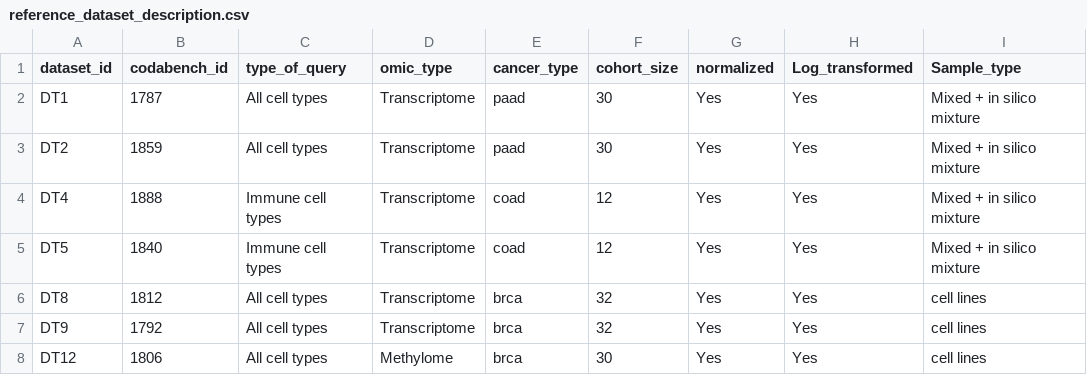
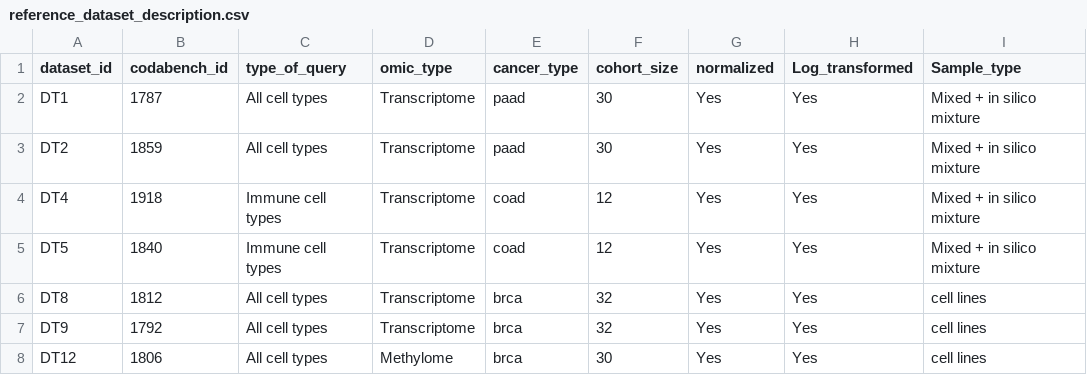
Before and after one commit to cancer-heterogeneity/cancer-heterogeneity.github.io, a CSV file: meteor_files/reference_dataset_description.csv, drawn as a sheet; only a part is shown; the diff names each change by its address in the sheet, - before the commit and + after, or states it on an @@ line.

Commit message:
udpate reference dataset

```diff
--- a/meteor_files/reference_dataset_description.csv
+++ b/meteor_files/reference_dataset_description.csv
-B4 (codabench_id): 1888
+B4 (codabench_id): 1918
```
